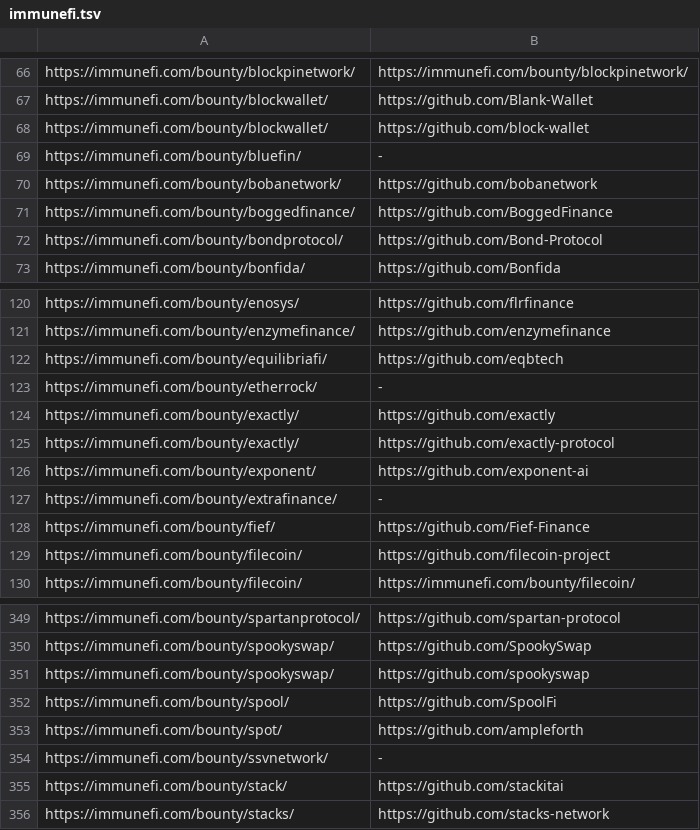
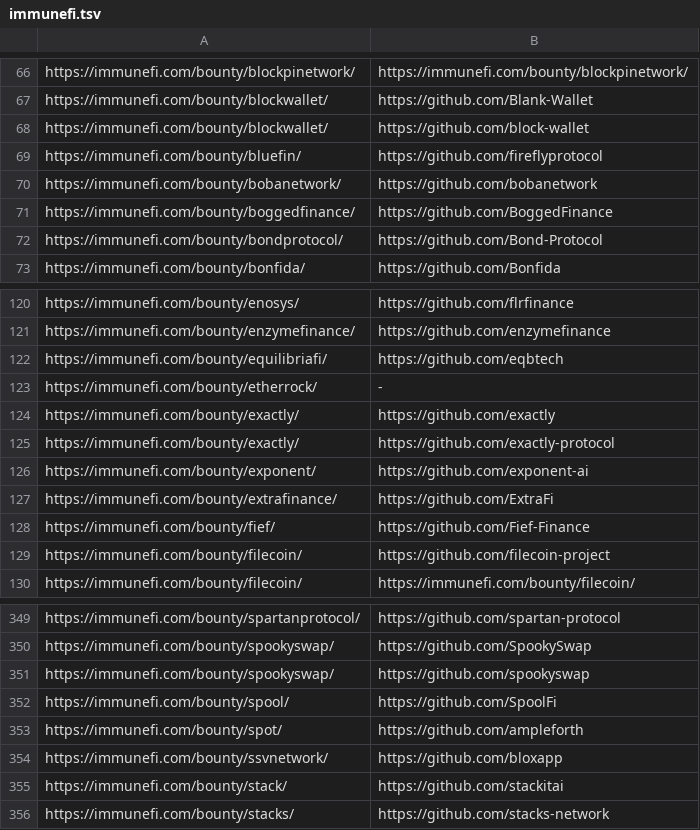
Before and after one commit to nikitastupin/orgs-data, a TSV file: orgs-data/immunefi.tsv, drawn as a sheet; only a part is shown, gaps mark what is left out.

Commit message:
add orgs

```diff
--- a/orgs-data/immunefi.tsv
+++ b/orgs-data/immunefi.tsv
@@ -68,3 +68,3 @@ https://immunefi.com/bounty/blockwallet/	https://github.com/Blank-Wallet
 https://immunefi.com/bounty/blockwallet/	https://github.com/block-wallet
-https://immunefi.com/bounty/bluefin/	-
+https://immunefi.com/bounty/bluefin/	https://github.com/fireflyprotocol
 https://immunefi.com/bounty/bobanetwork/	https://github.com/bobanetwork
@@ -126,3 +126,3 @@ https://immunefi.com/bounty/exactly/	https://github.com/exactly-protocol
 https://immunefi.com/bounty/exponent/	https://github.com/exponent-ai
-https://immunefi.com/bounty/extrafinance/	-
+https://immunefi.com/bounty/extrafinance/	https://github.com/ExtraFi
 https://immunefi.com/bounty/fief/	https://github.com/Fief-Finance
@@ -353,3 +353,3 @@ https://immunefi.com/bounty/spool/	https://github.com/SpoolFi
 https://immunefi.com/bounty/spot/	https://github.com/ampleforth
-https://immunefi.com/bounty/ssvnetwork/	-
+https://immunefi.com/bounty/ssvnetwork/	https://github.com/bloxapp
 https://immunefi.com/bounty/stack/	https://github.com/stackitai
```
